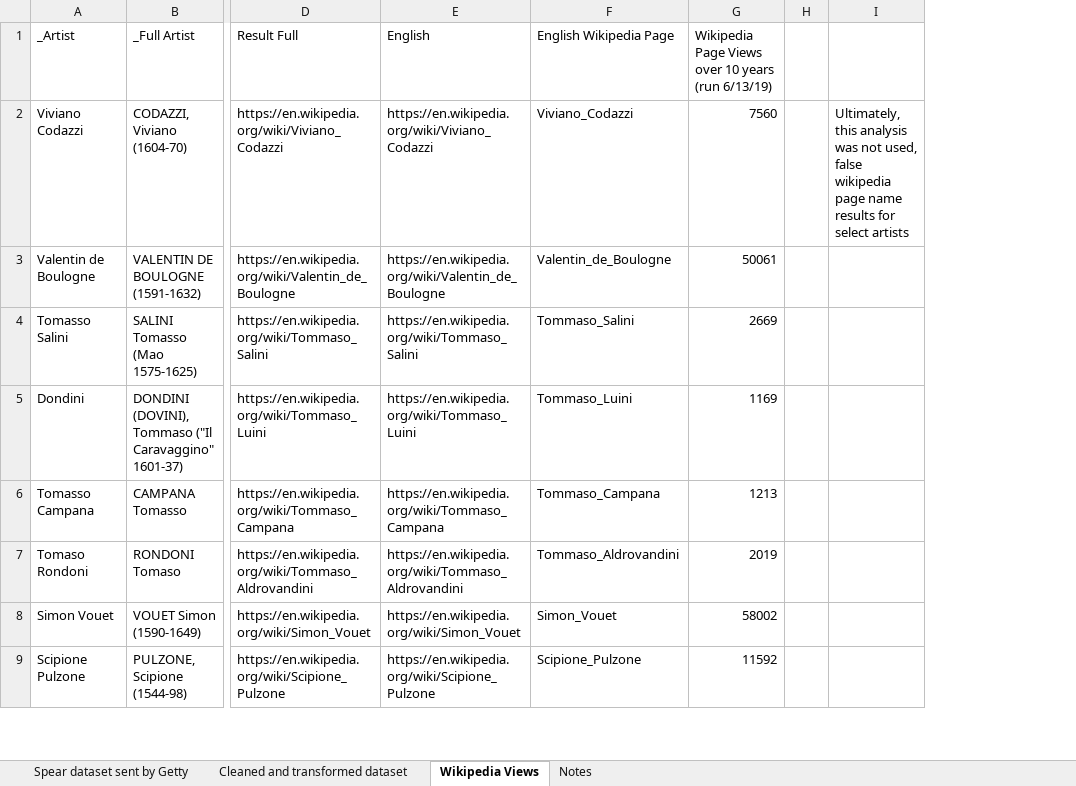
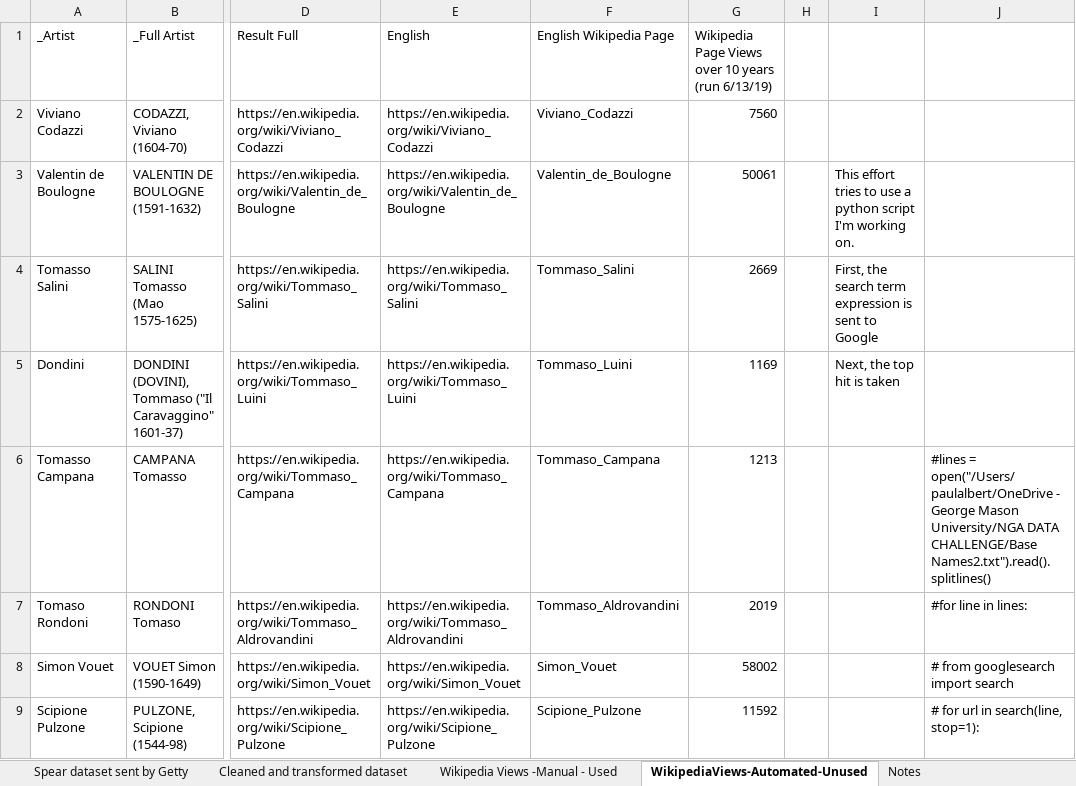
Before and after one commit to MrPaulAlbert/DH2019, an Excel workbook: Base and Transformed Data DH2019 Paper.xlsx, sheet WikipediaViews-Automated-Unused, drawn as a sheet; only a part is shown, gaps mark what is left out; values as stored, in another font and other column widths than the file's, no borders; removed rows and columns are numbered as before the commit, all else as after; the diff names each change by its address in the sheet, - before the commit and + after, or states it on an @@ line.

```diff
--- a/Base and Transformed Data DH2019 Paper.xlsx (sheet WikipediaViews-Automated-Unused)
+++ b/Base and Transformed Data DH2019 Paper.xlsx (sheet WikipediaViews-Automated-Unused)
-sheet tab: Wikipedia Views
+sheet tab: WikipediaViews-Automated-Unused
+sheet tab: Wikipedia Views -Manual - Used
-column I, row 2: Ultimately, this analysis was not used, false wikipedia page name results for select artists
+column I, rows 3-5: This effort tries to use a python script I'm working on. | First, the search term expression is sent to Google | Next, the top hit is taken
+column J, rows 6-9: #lines = open("/Users/paulalbert/OneDrive - George Mason University/NGA DATA CHALLENGE/Base Names2.txt").read().splitlines() | #for line in lines: | # from googlesearch import search | # for url in search(line, stop=1):
```
